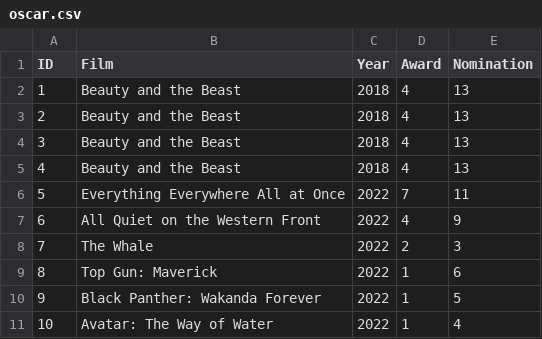
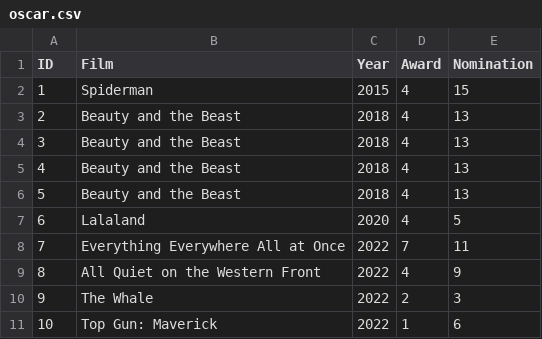
Before and after one commit to 0402anhhuy/OscarMovies, a CSV file: Data/oscar.csv, drawn as a sheet; only a part is shown; the shorter side is filled out with more unchanged rows; addresses are those after the commit; the diff names each change by its address in the sheet, - before the commit and + after, or states it on an @@ line.

```diff
--- a/Data/oscar.csv
+++ b/Data/oscar.csv
+row 2: 1 | Spiderman | 2015 | 4 | 15
@@ column A (ID) renumbered from row 3 down @@
+row 7: 6 | Lalaland | 2020 | 4 | 5
```
Also changed, not shown: 1 other file.
